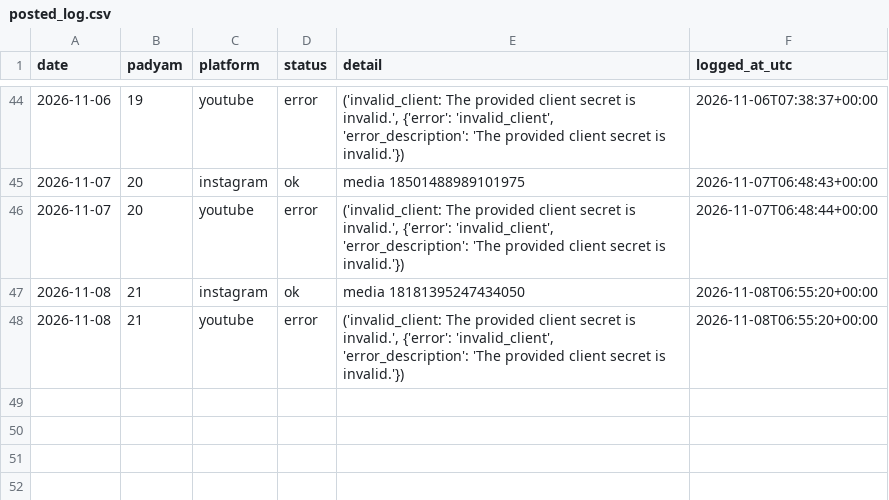
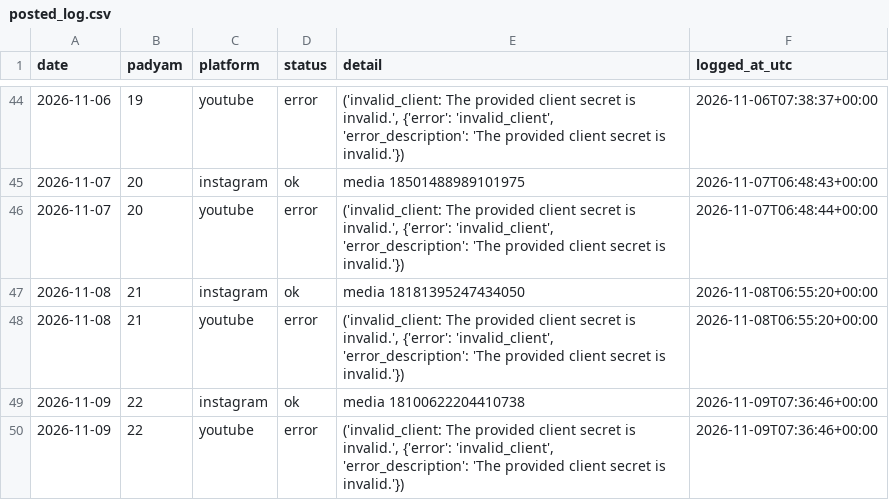
Before and after one commit to mbnath99/Sumati-Shatakam, a CSV file: state/posted_log.csv, drawn as a sheet; only a part is shown, gaps mark what is left out.

Commit message:
Posted padyam 22 on 2026-11-09

```diff
--- a/state/posted_log.csv
+++ b/state/posted_log.csv
@@ -48 +48,3 @@ date,padyam,platform,status,detail,logged_at_utc
 2026-11-08,21,youtube,error,"('invalid_client: The provided client secret is invalid.', {'error': 'invalid_client', 'error_description': 'The provided client secret is invalid.'})",2026-11-08T06:55:20+00:00
+2026-11-09,22,instagram,ok,media 18100622204410738,2026-11-09T07:36:46+00:00
+2026-11-09,22,youtube,error,"('invalid_client: The provided client secret is invalid.', {'error': 'invalid_client', 'error_description': 'The provided client secret is invalid.'})",2026-11-09T07:36:46+00:00
```
